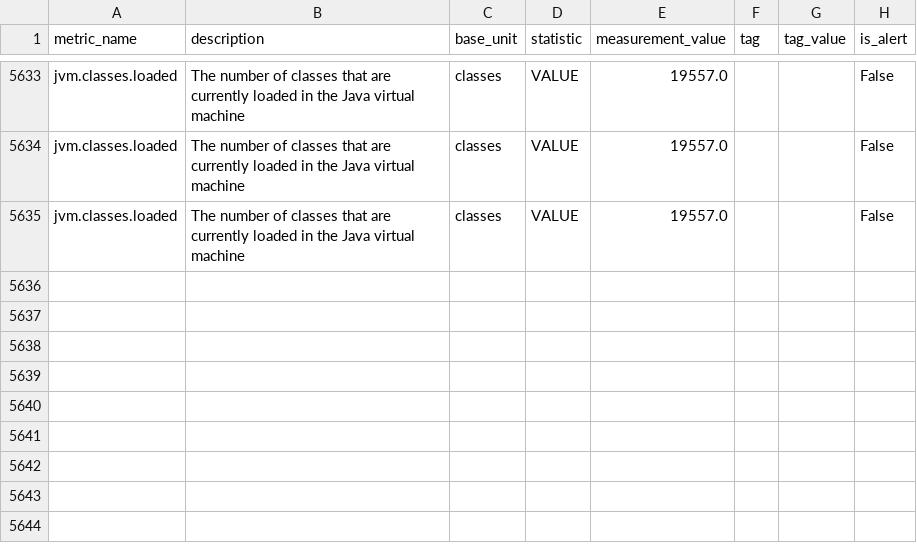
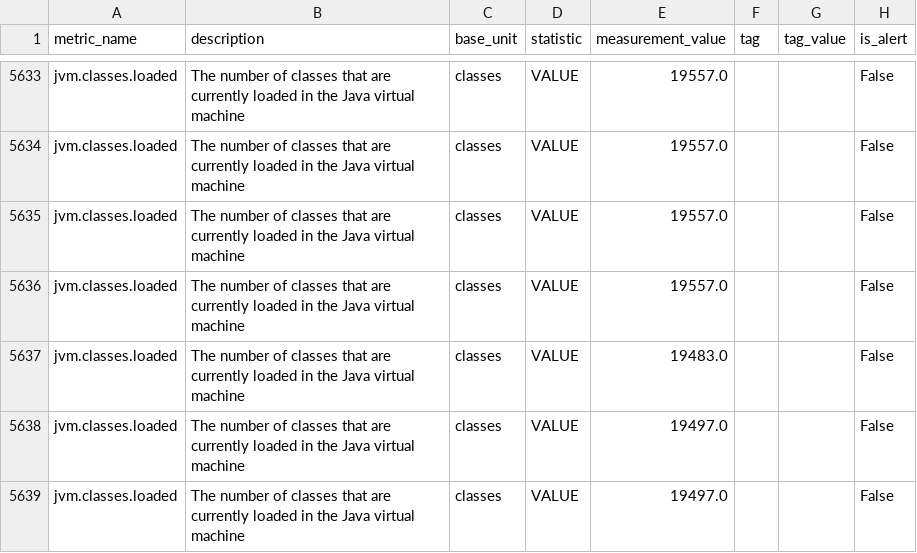
Before and after one commit to DarlanNoetzold/healthcheck_API, a CSV file: cython_impl/metrics_from_database/jvm_classes_loaded.csv, drawn as a sheet; only a part is shown, gaps mark what is left out.

```diff
--- a/cython_impl/metrics_from_database/jvm_classes_loaded.csv
+++ b/cython_impl/metrics_from_database/jvm_classes_loaded.csv
@@ -5635 +5635,5 @@ jvm.classes.loaded,The number of classes that are currently loaded in the Java v
 jvm.classes.loaded,The number of classes that are currently loaded in the Java virtual machine,classes,VALUE,19557.0,,,False
+jvm.classes.loaded,The number of classes that are currently loaded in the Java virtual machine,classes,VALUE,19557.0,,,False
+jvm.classes.loaded,The number of classes that are currently loaded in the Java virtual machine,classes,VALUE,19483.0,,,False
+jvm.classes.loaded,The number of classes that are currently loaded in the Java virtual machine,classes,VALUE,19497.0,,,False
+jvm.classes.loaded,The number of classes that are currently loaded in the Java virtual machine,classes,VALUE,19497.0,,,False
```
Also changed, not shown: cython_impl/metrics_from_database/jvm_compilation_time.csv, cython_impl/metrics_from_database/jvm_gc_memory_allocated.csv, 26 other files.
